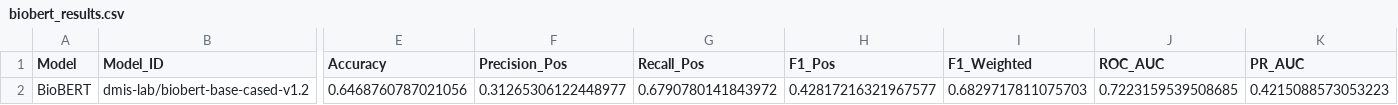
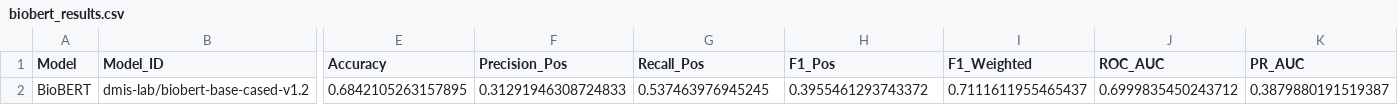
Before and after one commit to GitSentinel/medical_nlp_deterioration, a CSV file: results/metrics/biobert_results.csv, drawn as a sheet; only a part is shown, gaps mark what is left out; the diff names each change by its address in the sheet, - before the commit and + after, or states it on an @@ line.

```diff
--- a/results/metrics/biobert_results.csv
+++ b/results/metrics/biobert_results.csv
-E2 (Accuracy): 0.6468760787021056
+E2 (Accuracy): 0.6842105263157895
-F2 (Precision_Pos): 0.31265306122448977
+F2 (Precision_Pos): 0.31291946308724833
-G2 (Recall_Pos): 0.6790780141843972
+G2 (Recall_Pos): 0.537463976945245
-H2 (F1_Pos): 0.42817216321967577
+H2 (F1_Pos): 0.3955461293743372
-I2 (F1_Weighted): 0.6829717811075703
+I2 (F1_Weighted): 0.7111611955465437
-J2 (ROC_AUC): 0.7223159539508685
+J2 (ROC_AUC): 0.6999835450243712
-K2 (PR_AUC): 0.4215088573053223
+K2 (PR_AUC): 0.3879880191519387
```
Also changed, not shown: results/metrics/all_models_results.csv, results/metrics/baseline_results.csv, 47 other files.
